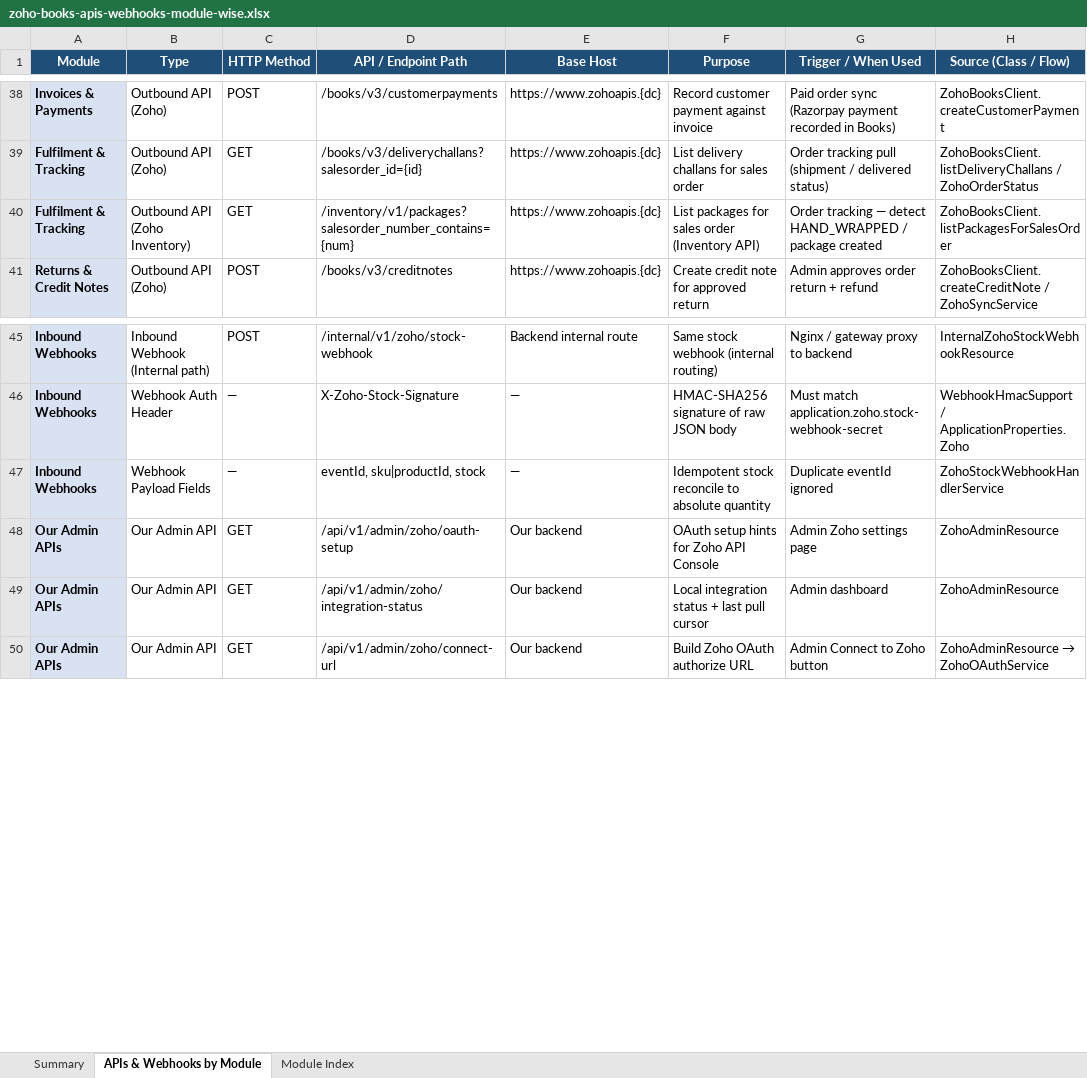
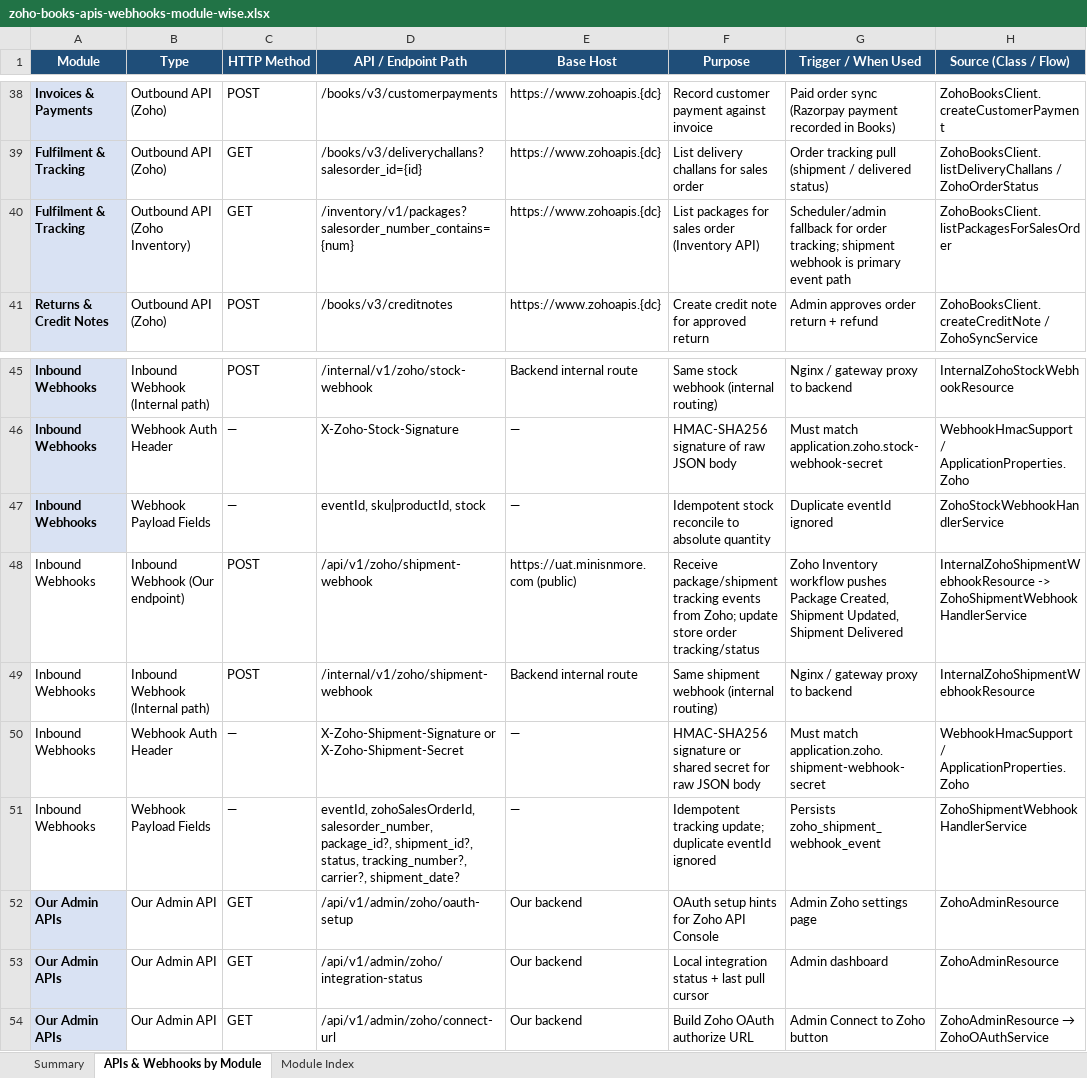
Before and after one commit to daivagitt/Minisnmore, an Excel workbook: docs/zoho-books-apis-webhooks-module-wise.xlsx, sheet APIs & Webhooks by Module, drawn as a sheet; only a part is shown, gaps mark what is left out; values as stored, in another font and other column widths than the file's, no borders; the diff names each change by its address in the sheet, - before the commit and + after, or states it on an @@ line.

```diff
--- a/docs/zoho-books-apis-webhooks-module-wise.xlsx (sheet APIs & Webhooks by Module)
+++ b/docs/zoho-books-apis-webhooks-module-wise.xlsx (sheet APIs & Webhooks by Module)
-G40 (Trigger / When Used): Order tracking — detect HAND_WRAPPED / package created
+G40 (Trigger / When Used): Scheduler/admin fallback for order tracking; shipment webhook is primary event path
+row 48: Inbound Webhooks | Inbound Webhook (Our endpoint) | POST | /api/v1/zoho/shipment-webhook | https://uat.minisnmore.com (public) | Receive package/shipment tracking events from Zoho; update store order tracking/status | Zoho Inventory workflow pushes Package Created, Shipment Updated, Shipment Delivered | InternalZohoShipmentWebhookResource -> ZohoShipmentWebhookHandlerService
+row 49: Inbound Webhooks | Inbound Webhook (Internal path) | POST | /internal/v1/zoho/shipment-webhook | Backend internal route | Same shipment webhook (internal routing) | Nginx / gateway proxy to backend | InternalZohoShipmentWebhookResource
+row 50: Inbound Webhooks | Webhook Auth Header | — | X-Zoho-Shipment-Signature or X-Zoho-Shipment-Secret | — | HMAC-SHA256 signature or shared secret for raw JSON body | Must match application.zoho.shipment-webhook-secret | WebhookHmacSupport / ApplicationProperties.Zoho
+row 51: Inbound Webhooks | Webhook Payload Fields | — | eventId, zohoSalesOrderId, salesorder_number, package_id?, shipment_id?, status, tracking_number?, carrier?, shipment_date? | — | Idempotent tracking update; duplicate eventId ignored | Persists zoho_shipment_webhook_event | ZohoShipmentWebhookHandlerService
```
Also changed, not shown: sheet Summary, sheet Module Index, docs/zoho-books-api-catalogue.xlsx, docs/zoho-books-webhook-websocket-api-conservation-plan.xlsx.
